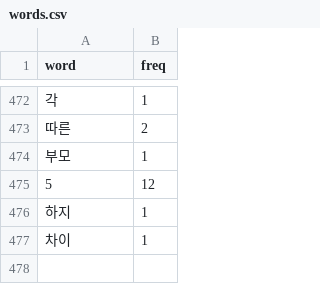
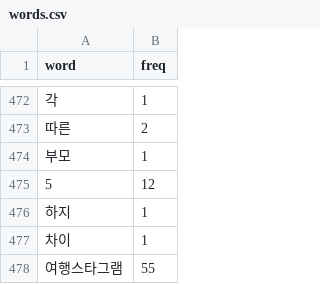
Before and after one commit to leehj8896/wordcloud, a CSV file: words.csv, drawn as a sheet; only a part is shown, gaps mark what is left out; the diff names each change by its address in the sheet, - before the commit and + after, or states it on an @@ line.

```diff
--- a/words.csv
+++ b/words.csv
+row 478: 여행스타그램 | 55
```
